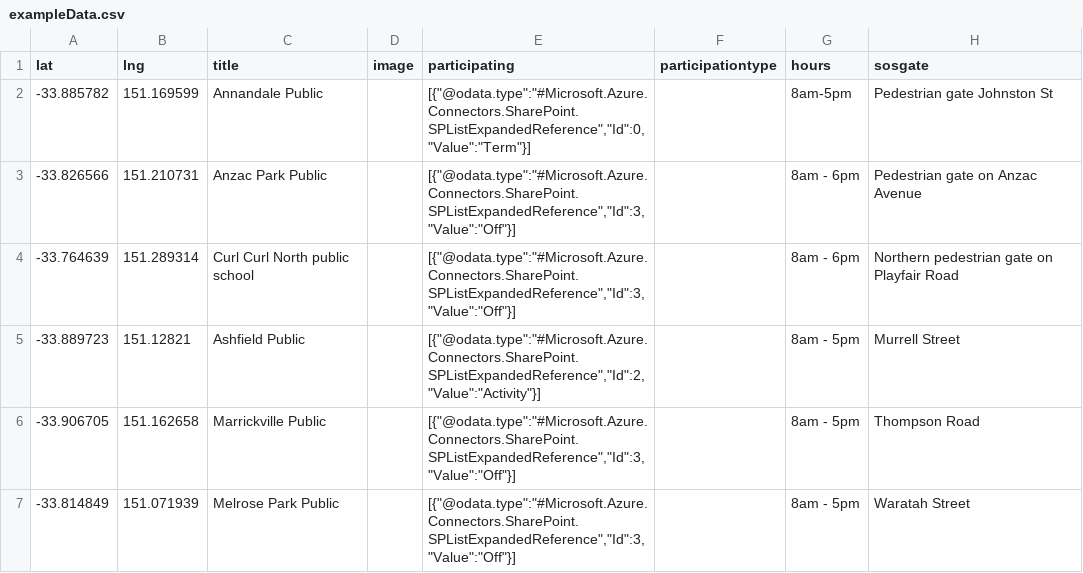
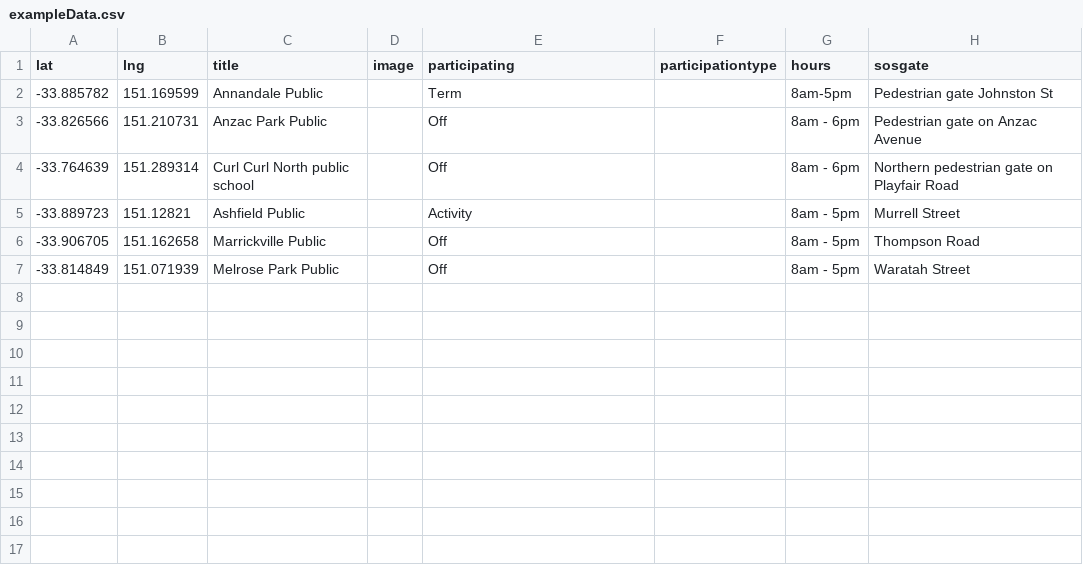
Before and after one commit to divandulken-ops/test-share-our-schools, a CSV file: exampleData.csv, drawn as a sheet.

Commit message:
Updated CSV via Power Automate

```diff
--- a/exampleData.csv
+++ b/exampleData.csv
@@ -1,7 +1,7 @@
 lat,lng,title,image,participating,participationtype,hours,sosgate
--33.885782,151.169599,Annandale Public,,"[{""@odata.type"":""#Microsoft.Azure.Connectors.SharePoint.SPListExpandedReference"",""Id"":0,""Value"":""Term""}]",,8am-5pm,Pedestrian gate Johnston St
--33.826566,151.210731,Anzac Park Public,,"[{""@odata.type"":""#Microsoft.Azure.Connectors.SharePoint.SPListExpandedReference"",""Id"":3,""Value"":""Off""}]",,8am - 6pm,Pedestrian gate on Anzac Avenue
--33.764639,151.289314,Curl Curl North public school,,"[{""@odata.type"":""#Microsoft.Azure.Connectors.SharePoint.SPListExpandedReference"",""Id"":3,""Value"":""Off""}]",,8am - 6pm,Northern pedestrian gate on Playfair Road
--33.889723,151.12821,Ashfield Public,,"[{""@odata.type"":""#Microsoft.Azure.Connectors.SharePoint.SPListExpandedReference"",""Id"":2,""Value"":""Activity""}]",,8am - 5pm,Murrell Street
--33.906705,151.162658,Marrickville Public,,"[{""@odata.type"":""#Microsoft.Azure.Connectors.SharePoint.SPListExpandedReference"",""Id"":3,""Value"":""Off""}]",,8am - 5pm,Thompson Road
--33.814849,151.071939,Melrose Park Public,,"[{""@odata.type"":""#Microsoft.Azure.Connectors.SharePoint.SPListExpandedReference"",""Id"":3,""Value"":""Off""}]",,8am - 5pm,Waratah Street
+-33.885782,151.169599,Annandale Public,,Term,,8am-5pm,Pedestrian gate Johnston St
+-33.826566,151.210731,Anzac Park Public,,Off,,8am - 6pm,Pedestrian gate on Anzac Avenue
+-33.764639,151.289314,Curl Curl North public school,,Off,,8am - 6pm,Northern pedestrian gate on Playfair Road
+-33.889723,151.12821,Ashfield Public,,Activity,,8am - 5pm,Murrell Street
+-33.906705,151.162658,Marrickville Public,,Off,,8am - 5pm,Thompson Road
+-33.814849,151.071939,Melrose Park Public,,Off,,8am - 5pm,Waratah Street
```
